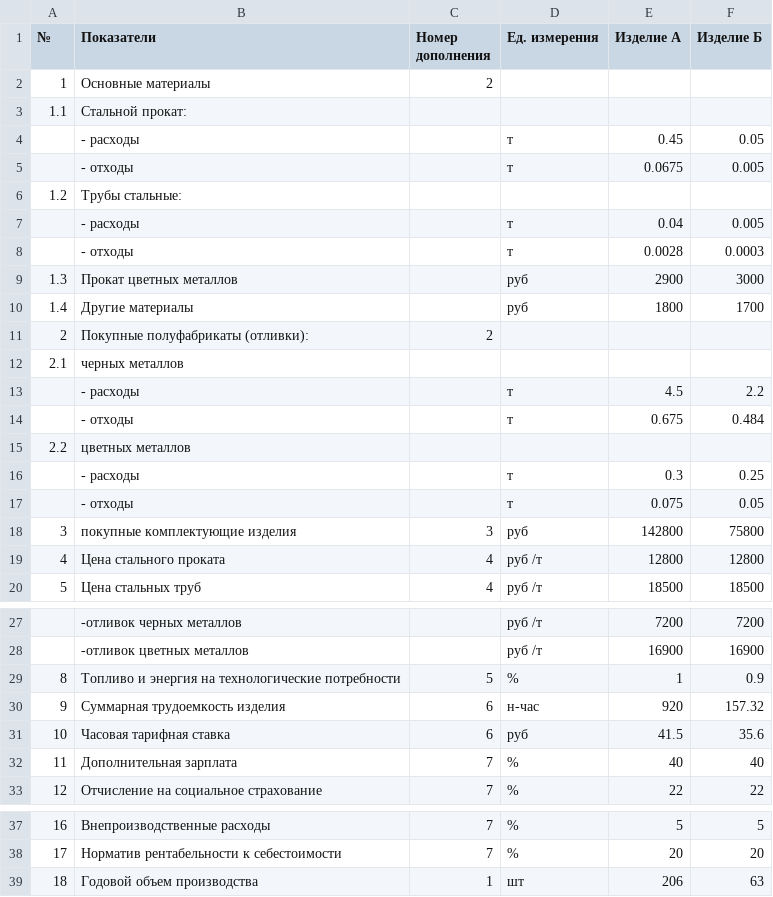
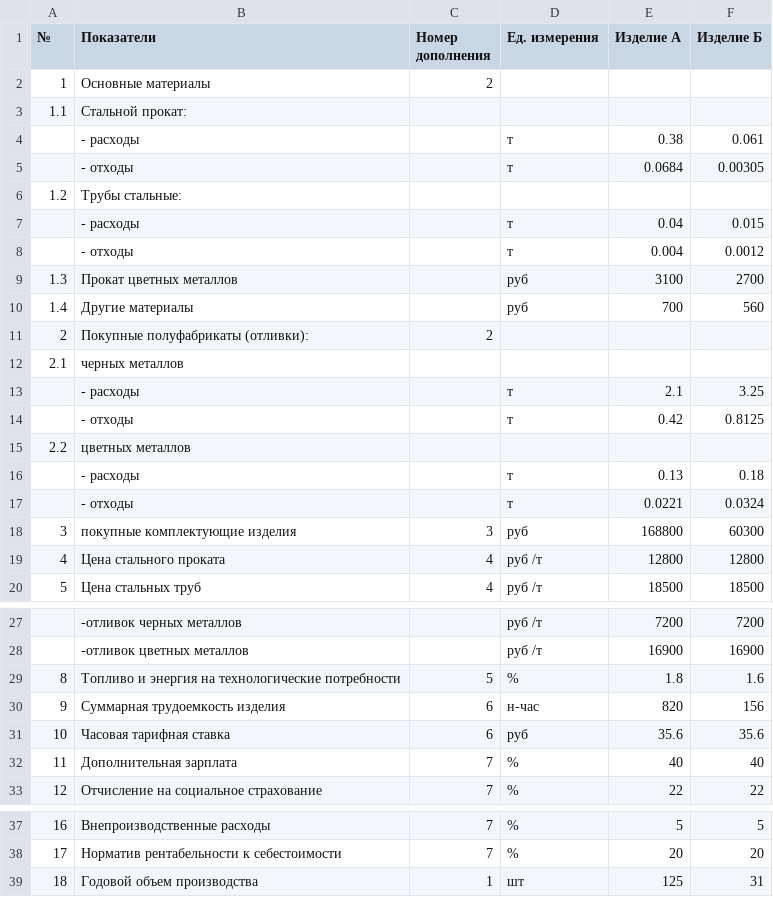
Before and after one commit to CheetoS101918/course, a CSV file: task1/input_data_table.csv, drawn as a sheet; only a part is shown, gaps mark what is left out.

```diff
--- a/task1/input_data_table.csv
+++ b/task1/input_data_table.csv
@@ -3,17 +3,17 @@
 1.1;Стальной прокат:;;;;
-;- расходы;;т;0.45;0.05
-;- отходы;;т;0.0675;0.005
+;- расходы;;т;0.38;0.061
+;- отходы;;т;0.0684;0.00305
 1.2;Трубы стальные:;;;;
-;- расходы;;т;0.04;0.005
-;- отходы;;т;0.0028;0.0003
-1.3;Прокат цветных металлов;;руб;2900;3000
-1.4;Другие материалы;;руб;1800;1700
+;- расходы;;т;0.04;0.015
+;- отходы;;т;0.004;0.0012
+1.3;Прокат цветных металлов;;руб;3100;2700
+1.4;Другие материалы;;руб;700;560
 2;Покупные полуфабрикаты (отливки):;2;;;
 2.1;черных металлов;;;;
-;- расходы;;т;4.5;2.2
-;- отходы;;т;0.675;0.484
+;- расходы;;т;2.1;3.25
+;- отходы;;т;0.42;0.8125
 2.2;цветных металлов;;;;
-;- расходы;;т;0.3;0.25
-;- отходы;;т;0.075;0.05
-3;покупные комплектующие изделия;3;руб;142800;75800
+;- расходы;;т;0.13;0.18
+;- отходы;;т;0.0221;0.0324
+3;покупные комплектующие изделия;3;руб;168800;60300
 4;Цена стального проката;4;руб /т;12800;12800
@@ -28,5 +28,5 @@
 ;-отливок цветных металлов;;руб /т;16900;16900
-8;Топливо и энергия на технологические потребности;5;%;1;0.9
-9;Суммарная трудоемкость изделия;6;н-час;920;157.32
-10;Часовая тарифная ставка;6;руб;41.5;35.6
+8;Топливо и энергия на технологические потребности;5;%;1.8;1.6
+9;Суммарная трудоемкость изделия;6;н-час;820;156
+10;Часовая тарифная ставка;6;руб;35.6;35.6
 11;Дополнительная зарплата;7;%;40;40
@@ -38,2 +38,2 @@
 17;Норматив рентабельности к себестоимости;7;%;20;20
-18;Годовой объем производства;1;шт;206;63
+18;Годовой объем производства;1;шт;125;31
```
Also changed, not shown: task1/sebestoimost_structure.csv, 11 other files.
